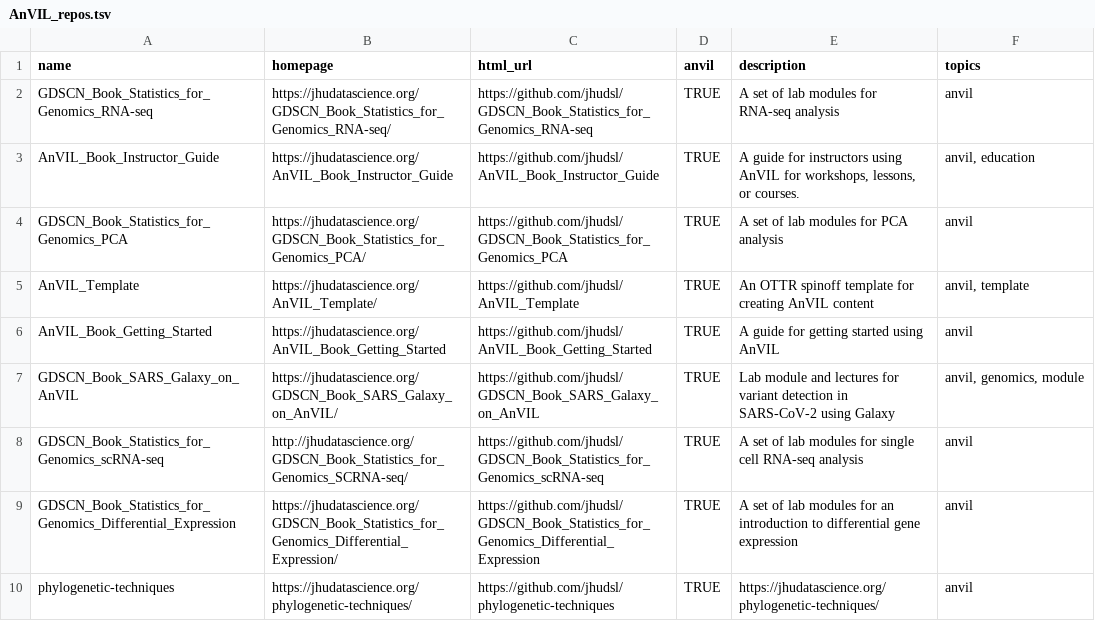
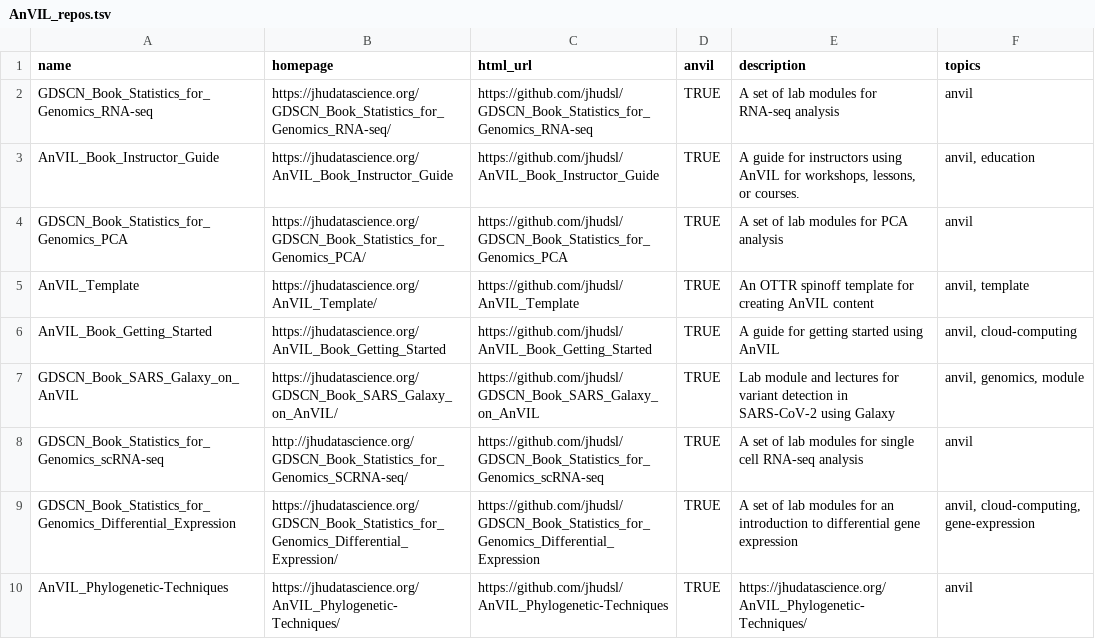
Before and after one commit to fhdsl/AnVIL_Book_Epigenetics_Intro, a TSV file: resources/AnVIL_repos.tsv, drawn as a sheet.

Commit message:
add AnVIL repos

```diff
--- a/resources/AnVIL_repos.tsv
+++ b/resources/AnVIL_repos.tsv
@@ -5,6 +5,6 @@ GDSCN_Book_Statistics_for_Genomics_PCA	https://jhudatascience.org/GDSCN_Book_Sta
 AnVIL_Template	https://jhudatascience.org/AnVIL_Template/	https://github.com/jhudsl/AnVIL_Template	TRUE	An OTTR spinoff template for creating AnVIL content	anvil, template
-AnVIL_Book_Getting_Started	https://jhudatascience.org/AnVIL_Book_Getting_Started	https://github.com/jhudsl/AnVIL_Book_Getting_Started	TRUE	A guide for getting started using AnVIL 	anvil
+AnVIL_Book_Getting_Started	https://jhudatascience.org/AnVIL_Book_Getting_Started	https://github.com/jhudsl/AnVIL_Book_Getting_Started	TRUE	A guide for getting started using AnVIL 	anvil, cloud-computing
 GDSCN_Book_SARS_Galaxy_on_AnVIL	https://jhudatascience.org/GDSCN_Book_SARS_Galaxy_on_AnVIL/	https://github.com/jhudsl/GDSCN_Book_SARS_Galaxy_on_AnVIL	TRUE	Lab module and lectures for variant detection in SARS-CoV-2 using Galaxy	anvil, genomics, module
 GDSCN_Book_Statistics_for_Genomics_scRNA-seq	http://jhudatascience.org/GDSCN_Book_Statistics_for_Genomics_SCRNA-seq/	https://github.com/jhudsl/GDSCN_Book_Statistics_for_Genomics_scRNA-seq	TRUE	A set of lab modules for single cell RNA-seq analysis	anvil
-GDSCN_Book_Statistics_for_Genomics_Differential_Expression	https://jhudatascience.org/GDSCN_Book_Statistics_for_Genomics_Differential_Expression/	https://github.com/jhudsl/GDSCN_Book_Statistics_for_Genomics_Differential_Expression	TRUE	A set of lab modules for an introduction to differential gene expression	anvil
-phylogenetic-techniques	https://jhudatascience.org/phylogenetic-techniques/	https://github.com/jhudsl/phylogenetic-techniques	TRUE	https://jhudatascience.org/phylogenetic-techniques/	anvil
+GDSCN_Book_Statistics_for_Genomics_Differential_Expression	https://jhudatascience.org/GDSCN_Book_Statistics_for_Genomics_Differential_Expression/	https://github.com/jhudsl/GDSCN_Book_Statistics_for_Genomics_Differential_Expression	TRUE	A set of lab modules for an introduction to differential gene expression	anvil, cloud-computing, gene-expression
+AnVIL_Phylogenetic-Techniques	https://jhudatascience.org/AnVIL_Phylogenetic-Techniques/	https://github.com/jhudsl/AnVIL_Phylogenetic-Techniques	TRUE	https://jhudatascience.org/AnVIL_Phylogenetic-Techniques/	anvil
```
